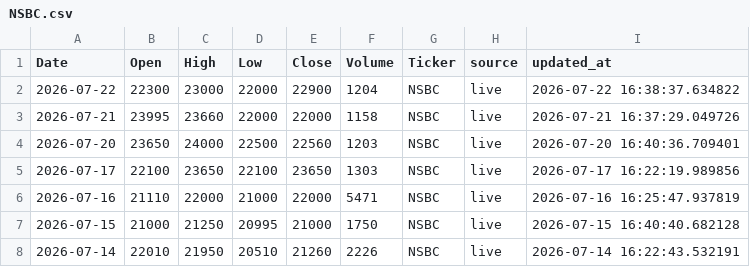
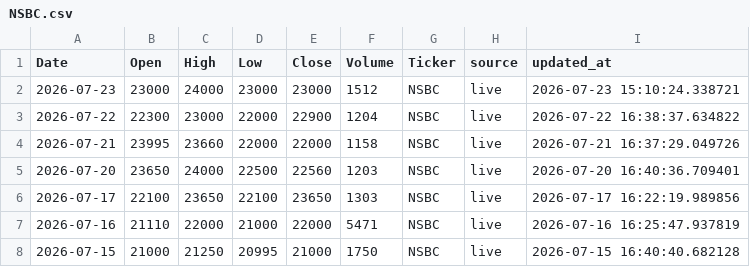
Before and after one commit to dkonanjp/dbbrvm, a CSV file: dbhistorical/NSBC.csv, drawn as a sheet; only a part is shown; the shorter side is filled out with more unchanged rows.

```diff
--- a/dbhistorical/NSBC.csv
+++ b/dbhistorical/NSBC.csv
@@ -1,2 +1,3 @@
 Date,Open,High,Low,Close,Volume,Ticker,source,updated_at
+2026-07-23,23000,24000,23000,23000,1512,NSBC,live,2026-07-23 15:10:24.338721
 2026-07-22,22300,23000,22000,22900,1204,NSBC,live,2026-07-22 16:38:37.634822
```
Also changed, not shown: dbhistorical/CBIBF.csv, dbhistorical/ORAC.csv, 44 other files.
